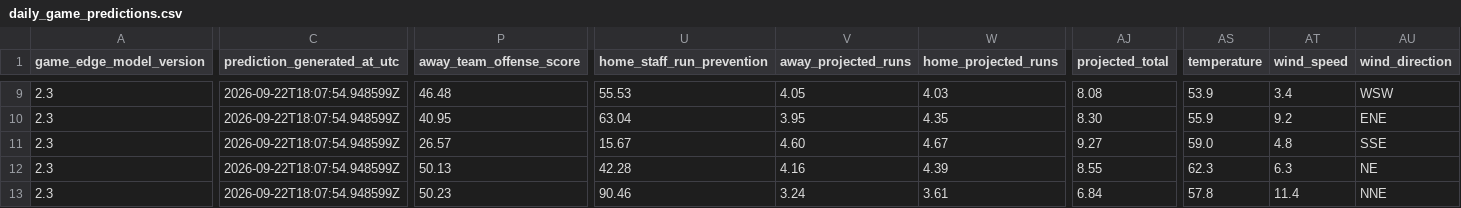
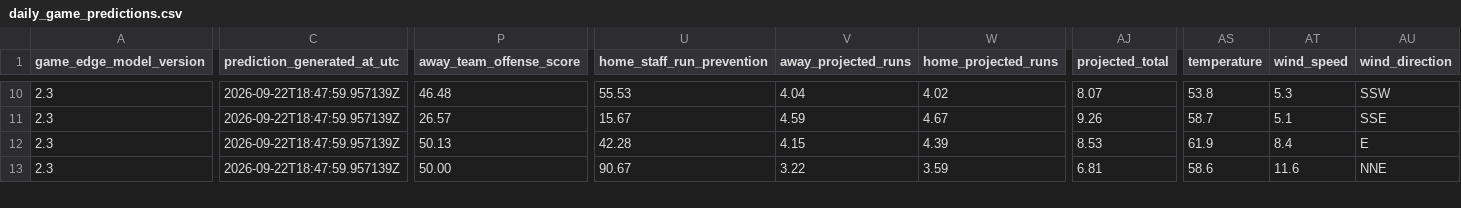
Before and after one commit to SSpeterson2b/launchpoint-hr, a CSV file: data/daily_game_predictions.csv, drawn as a sheet; only a part is shown, gaps mark what is left out; removed rows and columns are numbered as before the commit, all else as after; rows hold the shown columns only; the diff covers the shown part only; the diff names each change by its address in the sheet, - before the commit and + after, or states it on an @@ line.

Commit message:
Update public MLB Game Edge predictions

```diff
--- a/data/daily_game_predictions.csv
+++ b/data/daily_game_predictions.csv
-C10 (prediction_generated_at_utc): 2026-09-22T18:07:54.948599Z
+C10 (prediction_generated_at_utc): 2026-09-22T18:47:59.957139Z
-V10 (away_projected_runs): 4.05
+V10 (away_projected_runs): 4.04
-W10 (home_projected_runs): 4.03
+W10 (home_projected_runs): 4.02
-AJ10 (projected_total): 8.08
+AJ10 (projected_total): 8.07
-AS10 (temperature): 53.9
+AS10 (temperature): 53.8
-AT10 (wind_speed): 3.4
+AT10 (wind_speed): 5.3
-AU10 (wind_direction): WSW
+AU10 (wind_direction): SSW
-row 10: 2.3 | 2026-09-22T18:07:54.948599Z | 40.95 | 63.04 | 3.95 | 4.35 | 8.30 | 55.9 | 9.2 | ENE
-C11:C13 (prediction_generated_at_utc): 2026-09-22T18:07:54.948599Z
+C11:C13 (prediction_generated_at_utc): 2026-09-22T18:47:59.957139Z
-V11 (away_projected_runs): 4.60
+V11 (away_projected_runs): 4.59
-AJ11 (projected_total): 9.27
+AJ11 (projected_total): 9.26
-AS11 (temperature): 59.0
+AS11 (temperature): 58.7
-AT11 (wind_speed): 4.8
+AT11 (wind_speed): 5.1
-V12 (away_projected_runs): 4.16
+V12 (away_projected_runs): 4.15
-AJ12 (projected_total): 8.55
+AJ12 (projected_total): 8.53
-AS12 (temperature): 62.3
+AS12 (temperature): 61.9
-AT12 (wind_speed): 6.3
+AT12 (wind_speed): 8.4
-AU12 (wind_direction): NE
+AU12 (wind_direction): E
-P13 (away_team_offense_score): 50.23
+P13 (away_team_offense_score): 50.00
-U13 (home_staff_run_prevention): 90.46
+U13 (home_staff_run_prevention): 90.67
-V13 (away_projected_runs): 3.24
+V13 (away_projected_runs): 3.22
-W13 (home_projected_runs): 3.61
+W13 (home_projected_runs): 3.59
-AJ13 (projected_total): 6.84
+AJ13 (projected_total): 6.81
-AS13 (temperature): 57.8
+AS13 (temperature): 58.6
-AT13 (wind_speed): 11.4
+AT13 (wind_speed): 11.6
```
Also changed, not shown: 1 added row and 53 edited cells elsewhere in this file.
